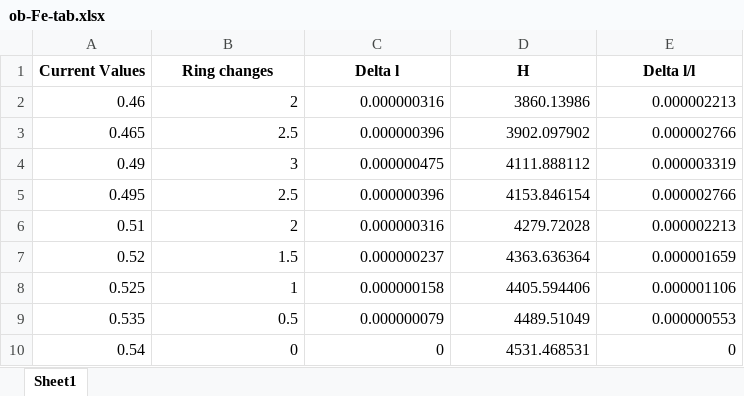
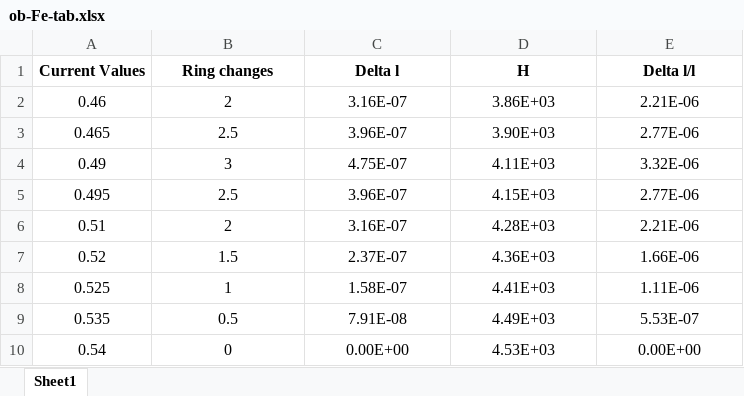
Before and after one commit to kmaitreys/p442-integrated-lab, an Excel workbook: III. Magnetostriction/data/ob-Fe-tab.xlsx, sheet Sheet1, drawn as a sheet; values as stored, in another font and other column widths than the file's, no borders; the diff names each change by its address in the sheet, - before the commit and + after, or states it on an @@ line.

```diff
--- a/III. Magnetostriction/data/ob-Fe-tab.xlsx (sheet Sheet1)
+++ b/III. Magnetostriction/data/ob-Fe-tab.xlsx (sheet Sheet1)
-A2:E10 alignment: right
+A2:E10 alignment: center
-C2 (Delta l): 0.000000316
+C2 (Delta l): 3.16E-07
-D2 (H): 3860.13986
+D2 (H): 3.86E+03
-E2 (Delta l/l): 0.000002213
+E2 (Delta l/l): 2.21E-06
-C3 (Delta l): 0.000000396
+C3 (Delta l): 3.96E-07
-D3 (H): 3902.097902
+D3 (H): 3.90E+03
-E3 (Delta l/l): 0.000002766
+E3 (Delta l/l): 2.77E-06
-C4 (Delta l): 0.000000475
+C4 (Delta l): 4.75E-07
-D4 (H): 4111.888112
+D4 (H): 4.11E+03
-E4 (Delta l/l): 0.000003319
+E4 (Delta l/l): 3.32E-06
-C5 (Delta l): 0.000000396
+C5 (Delta l): 3.96E-07
-D5 (H): 4153.846154
+D5 (H): 4.15E+03
-E5 (Delta l/l): 0.000002766
+E5 (Delta l/l): 2.77E-06
-C6 (Delta l): 0.000000316
+C6 (Delta l): 3.16E-07
-D6 (H): 4279.72028
+D6 (H): 4.28E+03
-E6 (Delta l/l): 0.000002213
+E6 (Delta l/l): 2.21E-06
-C7 (Delta l): 0.000000237
+C7 (Delta l): 2.37E-07
-D7 (H): 4363.636364
+D7 (H): 4.36E+03
-E7 (Delta l/l): 0.000001659
+E7 (Delta l/l): 1.66E-06
-C8 (Delta l): 0.000000158
+C8 (Delta l): 1.58E-07
-D8 (H): 4405.594406
+D8 (H): 4.41E+03
-E8 (Delta l/l): 0.000001106
+E8 (Delta l/l): 1.11E-06
-C9 (Delta l): 0.000000079
+C9 (Delta l): 7.91E-08
-D9 (H): 4489.51049
+D9 (H): 4.49E+03
-E9 (Delta l/l): 0.000000553
+E9 (Delta l/l): 5.53E-07
-C10 (Delta l): 0
+C10 (Delta l): 0.00E+00
-D10 (H): 4531.468531
+D10 (H): 4.53E+03
-E10 (Delta l/l): 0
+E10 (Delta l/l): 0.00E+00
```
Also changed, not shown: III. Magnetostriction/data/mb-Fe-tab.xlsx, III. Magnetostriction/data/mb-Ni-tab.xlsx, 44 other files.
